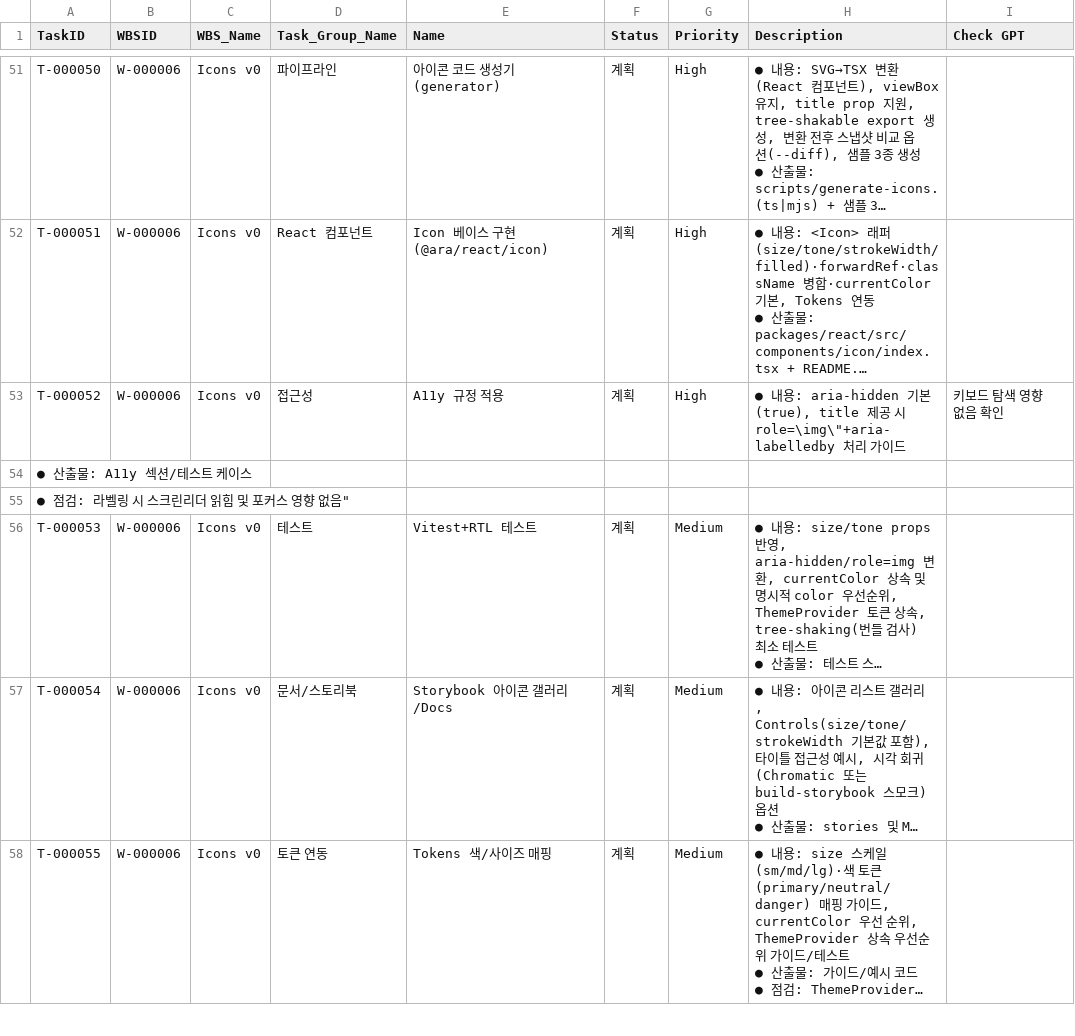
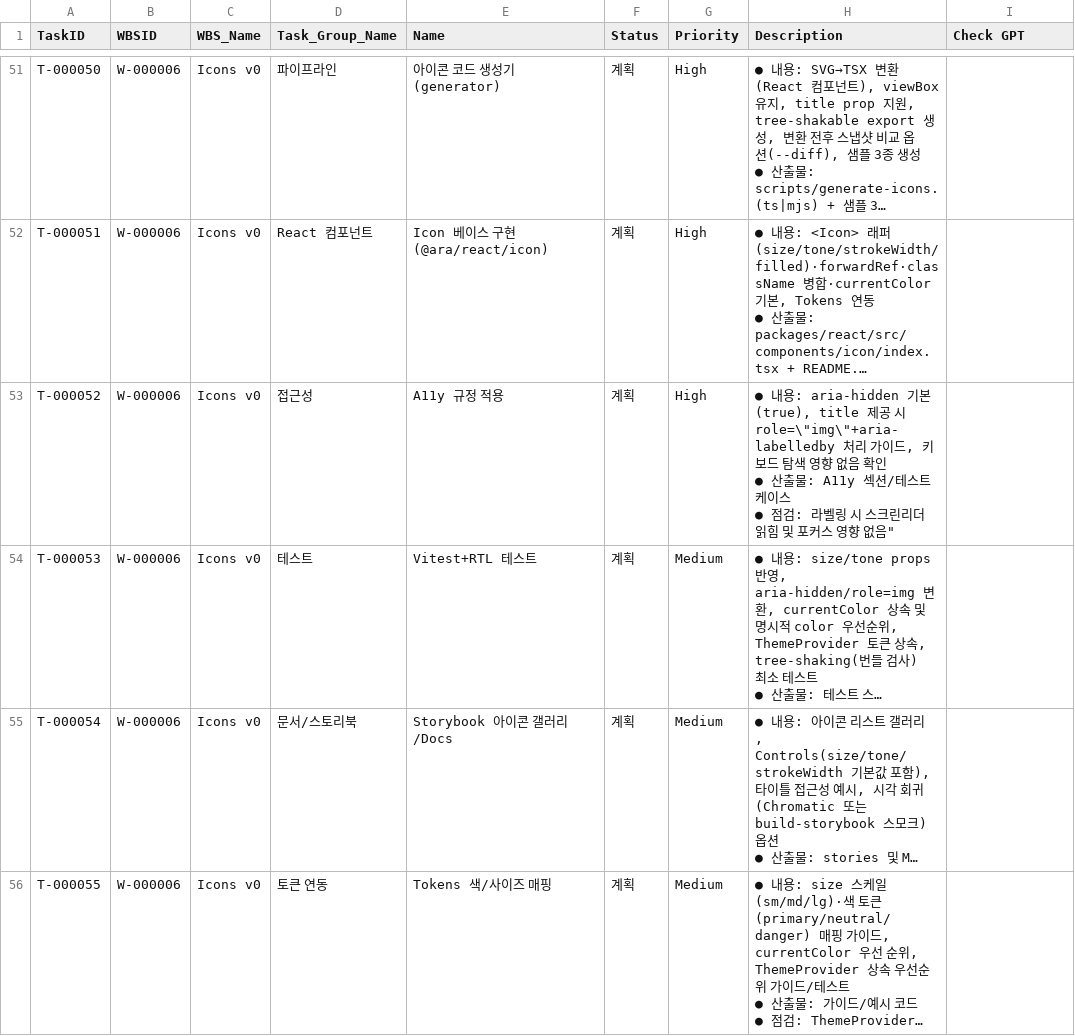
Before and after one commit to CompNh/ara, a CSV file: planning/Tasks.csv, drawn as a sheet; only a part is shown, gaps mark what is left out; long unchanged cells end in …; ↵ is a line break in a cell; the diff names each change by its address in the sheet, - before the commit and + after, or states it on an @@ line.

Commit message:
docs(task): W-000006에대한 task edit
WBS: W-000006
Task: T-000048
Task Name : Task 수정 및 추가

- CSV 파일의 Task 일정 수정

- 수정

- none

- planning/Tasks.csv

```diff
--- a/planning/Tasks.csv
+++ b/planning/Tasks.csv
-H53 (Description): …시 role=\img\"+aria-labelledby 처리 가이드
+H53 (Description): …시 role=\"img\"+aria-labelledby 처리 가이드, 키보드 탐색 영향 없음 확인 ↵ ● 산출물: A11y 섹션/테스트 케이스 ↵ ● 점검: 라벨링 시 스크린리더 읽힘 및 포커스 영향 없음"
-I53 (Check GPT): 키보드 탐색 영향 없음 확인
+I53 (Check GPT): (empty)
-row 54: ● 산출물: A11y 섹션/테스트 케이스
-row 55: ● 점검: 라벨링 시 스크린리더 읽힘 및 포커스 영향 없음"
```
